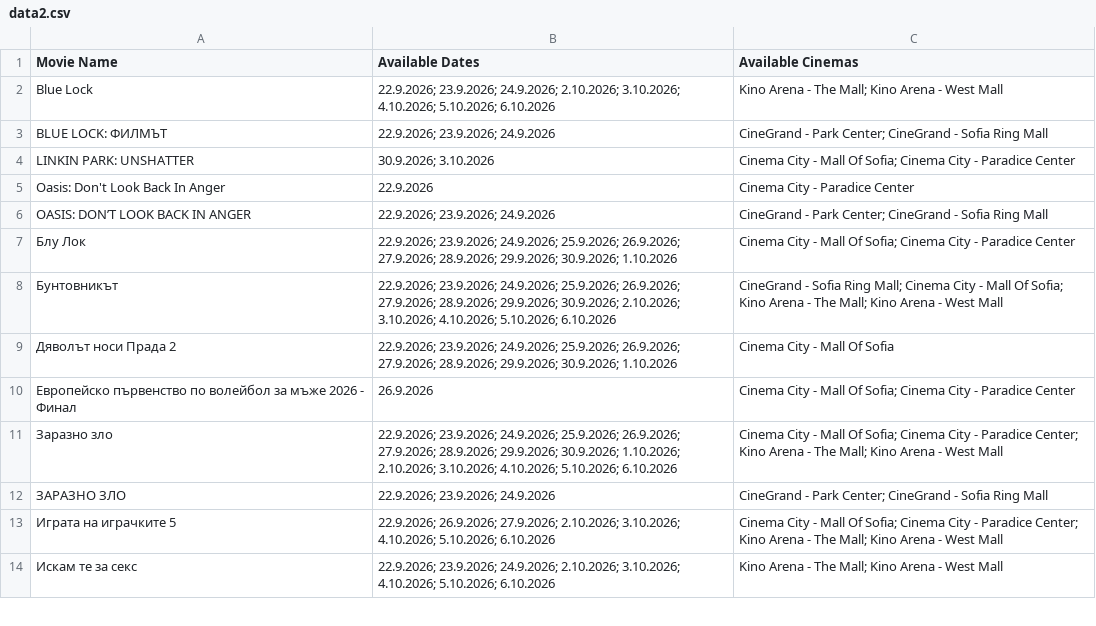
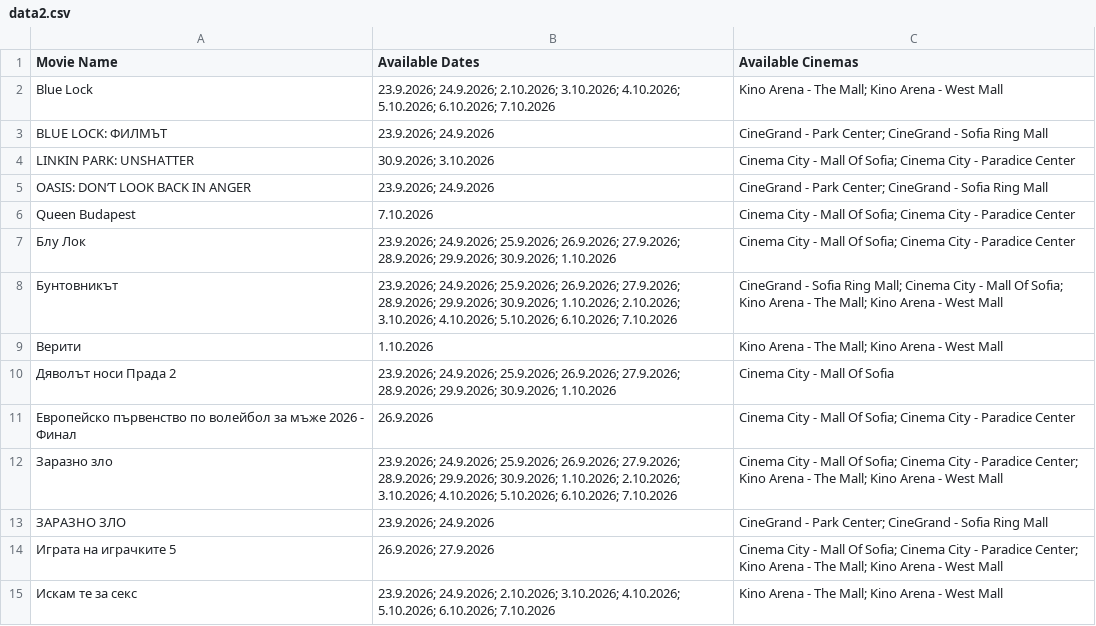
Before and after one commit to darakion/CinemaSearch, a CSV file: data2.csv, drawn as a sheet; only a part is shown; the diff covers the shown part only.

```diff
--- a/data2.csv
+++ b/data2.csv
@@ -1,14 +1,15 @@
 "Movie Name","Available Dates","Available Cinemas"
-"Blue Lock","22.9.2026; 23.9.2026; 24.9.2026; 2.10.2026; 3.10.2026; 4.10.2026; 5.10.2026; 6.10.2026","Kino Arena - The Mall; Kino Arena - West Mall"
-"BLUE LOCK: ФИЛМЪТ","22.9.2026; 23.9.2026; 24.9.2026","CineGrand - Park Center; CineGrand - Sofia Ring Mall"
+"Blue Lock","23.9.2026; 24.9.2026; 2.10.2026; 3.10.2026; 4.10.2026; 5.10.2026; 6.10.2026; 7.10.2026","Kino Arena - The Mall; Kino Arena - West Mall"
+"BLUE LOCK: ФИЛМЪТ","23.9.2026; 24.9.2026","CineGrand - Park Center; CineGrand - Sofia Ring Mall"
 "LINKIN PARK: UNSHATTER","30.9.2026; 3.10.2026","Cinema City - Mall Of Sofia; Cinema City - Paradice Center"
-"Oasis: Don't Look Back In Anger","22.9.2026","Cinema City - Paradice Center"
-"OASIS: DON’T LOOK BACK IN ANGER","22.9.2026; 23.9.2026; 24.9.2026","CineGrand - Park Center; CineGrand - Sofia Ring Mall"
-"Блу Лок","22.9.2026; 23.9.2026; 24.9.2026; 25.9.2026; 26.9.2026; 27.9.2026; 28.9.2026; 29.9.2026; 30.9.2026; 1.10.2026","Cinema City - Mall Of Sofia; Cinema City - Paradice Center"
-"Бунтовникът","22.9.2026; 23.9.2026; 24.9.2026; 25.9.2026; 26.9.2026; 27.9.2026; 28.9.2026; 29.9.2026; 30.9.2026; 2.10.2026; 3.10.2026; 4.10.2026; 5.10.2026; 6.10.2026","CineGrand - Sofia Ring Mall; Cinema City - Mall Of Sofia; Kino Arena - The Mall; Kino Arena - West Mall"
-"Дяволът носи Прада 2","22.9.2026; 23.9.2026; 24.9.2026; 25.9.2026; 26.9.2026; 27.9.2026; 28.9.2026; 29.9.2026; 30.9.2026; 1.10.2026","Cinema City - Mall Of Sofia"
+"OASIS: DON’T LOOK BACK IN ANGER","23.9.2026; 24.9.2026","CineGrand - Park Center; CineGrand - Sofia Ring Mall"
+"Queen Budapest","7.10.2026","Cinema City - Mall Of Sofia; Cinema City - Paradice Center"
+"Блу Лок","23.9.2026; 24.9.2026; 25.9.2026; 26.9.2026; 27.9.2026; 28.9.2026; 29.9.2026; 30.9.2026; 1.10.2026","Cinema City - Mall Of Sofia; Cinema City - Paradice Center"
+"Бунтовникът","23.9.2026; 24.9.2026; 25.9.2026; 26.9.2026; 27.9.2026; 28.9.2026; 29.9.2026; 30.9.2026; 1.10.2026; 2.10.2026; 3.10.2026; 4.10.2026; 5.10.2026; 6.10.2026; 7.10.2026","CineGrand - Sofia Ring Mall; Cinema City - Mall Of Sofia; Kino Arena - The Mall; Kino Arena - West Mall"
+"Верити","1.10.2026","Kino Arena - The Mall; Kino Arena - West Mall"
+"Дяволът носи Прада 2","23.9.2026; 24.9.2026; 25.9.2026; 26.9.2026; 27.9.2026; 28.9.2026; 29.9.2026; 30.9.2026; 1.10.2026","Cinema City - Mall Of Sofia"
 "Европейско първенство по волейбол за мъже 2026 - Финал","26.9.2026","Cinema City - Mall Of Sofia; Cinema City - Paradice Center"
-"Заразно зло","22.9.2026; 23.9.2026; 24.9.2026; 25.9.2026; 26.9.2026; 27.9.2026; 28.9.2026; 29.9.2026; 30.9.2026; 1.10.2026; 2.10.2026; 3.10.2026; 4.10.2026; 5.10.2026; 6.10.2026","Cinema City - Mall Of Sofia; Cinema City - Paradice Center; Kino Arena - The Mall; Kino Arena - West Mall"
-"ЗАРАЗНО ЗЛО ","22.9.2026; 23.9.2026; 24.9.2026","CineGrand - Park Center; CineGrand - Sofia Ring Mall"
-"Играта на играчките 5","22.9.2026; 26.9.2026; 27.9.2026; 2.10.2026; 3.10.2026; 4.10.2026; 5.10.2026; 6.10.2026","Cinema City - Mall Of Sofia; Cinema City - Paradice Center; Kino Arena - The Mall; Kino Arena - West Mall"
-"Искам те за секс","22.9.2026; 23.9.2026; 24.9.2026; 2.10.2026; 3.10.2026; 4.10.2026; 5.10.2026; 6.10.2026","Kino Arena - The Mall; Kino Arena - West Mall"
+"Заразно зло","23.9.2026; 24.9.2026; 25.9.2026; 26.9.2026; 27.9.2026; 28.9.2026; 29.9.2026; 30.9.2026; 1.10.2026; 2.10.2026; 3.10.2026; 4.10.2026; 5.10.2026; 6.10.2026; 7.10.2026","Cinema City - Mall Of Sofia; Cinema City - Paradice Center; Kino Arena - The Mall; Kino Arena - West Mall"
+"ЗАРАЗНО ЗЛО ","23.9.2026; 24.9.2026","CineGrand - Park Center; CineGrand - Sofia Ring Mall"
+"Играта на играчките 5","26.9.2026; 27.9.2026","Cinema City - Mall Of Sofia; Cinema City - Paradice Center; Kino Arena - The Mall; Kino Arena - West Mall"
+"Искам те за секс","23.9.2026; 24.9.2026; 2.10.2026; 3.10.2026; 4.10.2026; 5.10.2026; 6.10.2026; 7.10.2026","Kino Arena - The Mall; Kino Arena - West Mall"
```
Also changed, not shown: 1 removed row and 30 edited cells elsewhere in this file, 1 other file.
